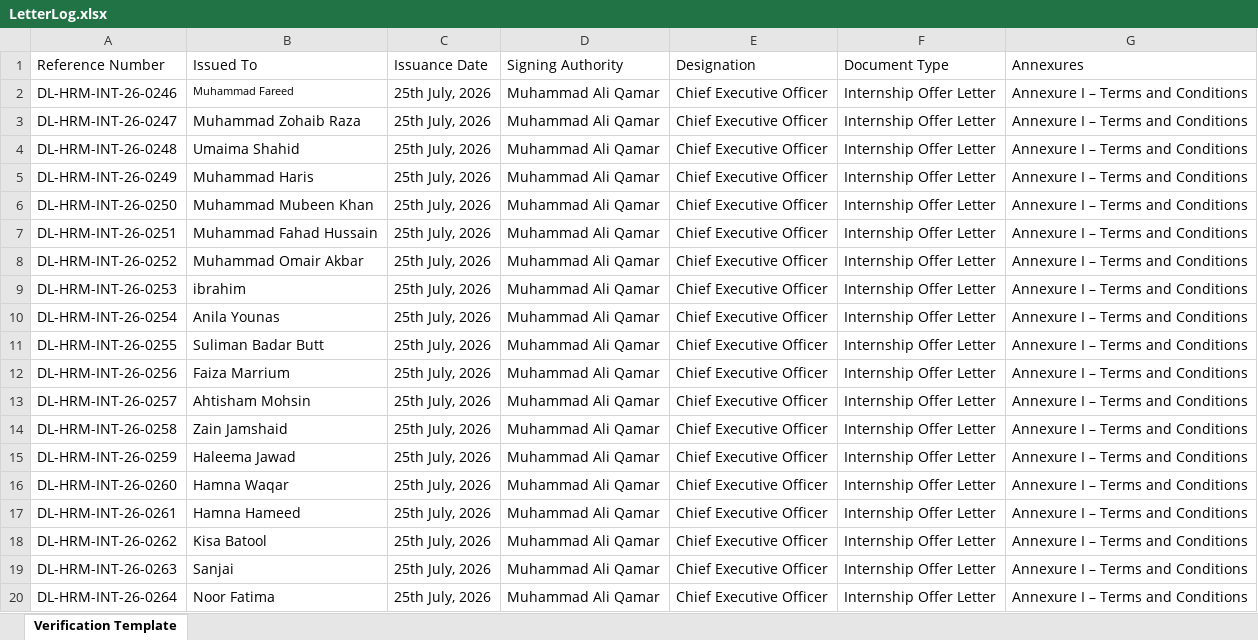
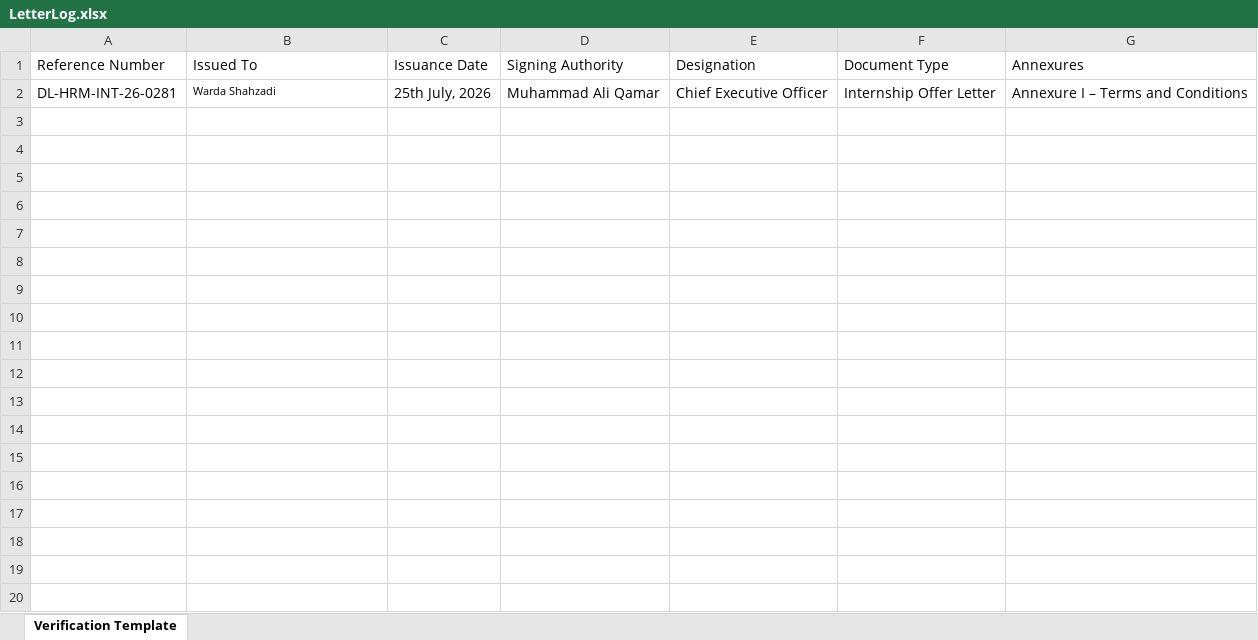
Before and after one commit to muhammadaliqamar/verification, an Excel workbook: LetterLog.xlsx, sheet Verification Template, drawn as a sheet; only a part is shown; values as stored, in another font and other column widths than the file's, no borders; removed rows and columns are numbered as before the commit, all else as after; the diff covers the shown part only; the diff names each change by its address in the sheet, - before the commit and + after, or states it on an @@ line.

Commit message:
feat: ingest Warda Shahzadi record from LetterLog.xlsx

```diff
--- a/LetterLog.xlsx (sheet Verification Template)
+++ b/LetterLog.xlsx (sheet Verification Template)
-row 2: DL-HRM-INT-26-0246 | Muhammad Fareed | 25th July, 2026 | Muhammad Ali Qamar | Chief Executive Officer | Internship Offer Letter | Annexure I – Terms and Conditions
-row 3: DL-HRM-INT-26-0247 | Muhammad Zohaib Raza | 25th July, 2026 | Muhammad Ali Qamar | Chief Executive Officer | Internship Offer Letter | Annexure I – Terms and Conditions
-A2 (Reference Number): DL-HRM-INT-26-0248
+A2 (Reference Number): DL-HRM-INT-26-0281
-B2 (Issued To): Umaima Shahid
+B2 (Issued To): Warda Shahzadi
@@ B2 text size: smaller @@
-row 5: DL-HRM-INT-26-0249 | Muhammad Haris | 25th July, 2026 | Muhammad Ali Qamar | Chief Executive Officer | Internship Offer Letter | Annexure I – Terms and Conditions
-row 6: DL-HRM-INT-26-0250 | Muhammad Mubeen Khan | 25th July, 2026 | Muhammad Ali Qamar | Chief Executive Officer | Internship Offer Letter | Annexure I – Terms and Conditions
-row 7: DL-HRM-INT-26-0251 | Muhammad Fahad Hussain | 25th July, 2026 | Muhammad Ali Qamar | Chief Executive Officer | Internship Offer Letter | Annexure I – Terms and Conditions
-row 8: DL-HRM-INT-26-0252 | Muhammad Omair Akbar | 25th July, 2026 | Muhammad Ali Qamar | Chief Executive Officer | Internship Offer Letter | Annexure I – Terms and Conditions
-row 9: DL-HRM-INT-26-0253 | ibrahim | 25th July, 2026 | Muhammad Ali Qamar | Chief Executive Officer | Internship Offer Letter | Annexure I – Terms and Conditions
-row 10: DL-HRM-INT-26-0254 | Anila Younas | 25th July, 2026 | Muhammad Ali Qamar | Chief Executive Officer | Internship Offer Letter | Annexure I – Terms and Conditions
-row 11: DL-HRM-INT-26-0255 | Suliman Badar Butt | 25th July, 2026 | Muhammad Ali Qamar | Chief Executive Officer | Internship Offer Letter | Annexure I – Terms and Conditions
-row 12: DL-HRM-INT-26-0256 | Faiza Marrium | 25th July, 2026 | Muhammad Ali Qamar | Chief Executive Officer | Internship Offer Letter | Annexure I – Terms and Conditions
-row 13: DL-HRM-INT-26-0257 | Ahtisham Mohsin | 25th July, 2026 | Muhammad Ali Qamar | Chief Executive Officer | Internship Offer Letter | Annexure I – Terms and Conditions
-row 14: DL-HRM-INT-26-0258 | Zain Jamshaid | 25th July, 2026 | Muhammad Ali Qamar | Chief Executive Officer | Internship Offer Letter | Annexure I – Terms and Conditions
-row 15: DL-HRM-INT-26-0259 | Haleema Jawad | 25th July, 2026 | Muhammad Ali Qamar | Chief Executive Officer | Internship Offer Letter | Annexure I – Terms and Conditions
-row 16: DL-HRM-INT-26-0260 | Hamna Waqar | 25th July, 2026 | Muhammad Ali Qamar | Chief Executive Officer | Internship Offer Letter | Annexure I – Terms and Conditions
-row 17: DL-HRM-INT-26-0261 | Hamna Hameed | 25th July, 2026 | Muhammad Ali Qamar | Chief Executive Officer | Internship Offer Letter | Annexure I – Terms and Conditions
-row 18: DL-HRM-INT-26-0262 | Kisa Batool | 25th July, 2026 | Muhammad Ali Qamar | Chief Executive Officer | Internship Offer Letter | Annexure I – Terms and Conditions
-row 19: DL-HRM-INT-26-0263 | Sanjai | 25th July, 2026 | Muhammad Ali Qamar | Chief Executive Officer | Internship Offer Letter | Annexure I – Terms and Conditions
-row 20: DL-HRM-INT-26-0264 | Noor Fatima | 25th July, 2026 | Muhammad Ali Qamar | Chief Executive Officer | Internship Offer Letter | Annexure I – Terms and Conditions
```
Also changed, not shown: 16 removed rows elsewhere in this sheet.
